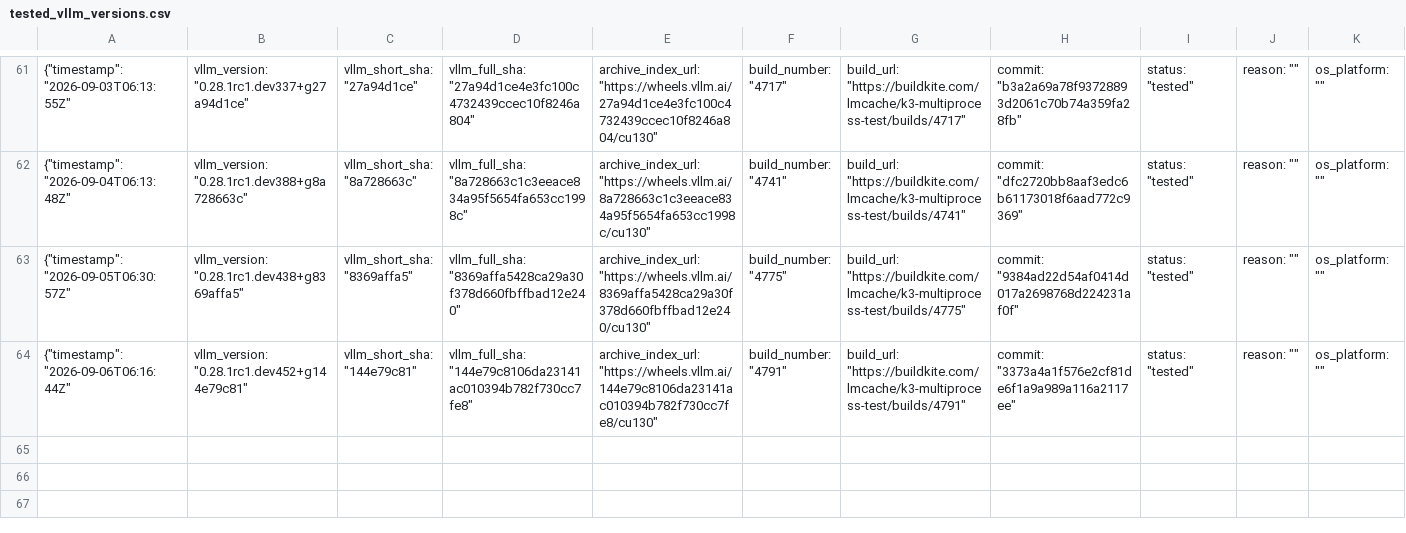
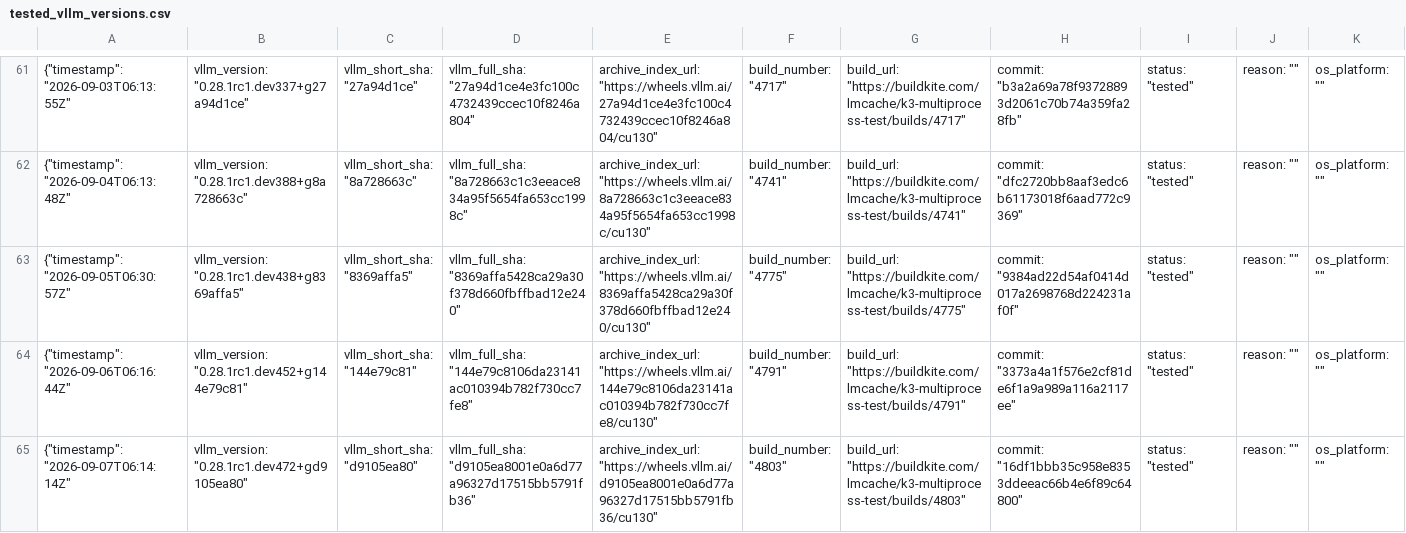
Before and after one commit to LMCache/LMCache, a CSV file: tested_vllm_versions.csv, drawn as a sheet; only a part is shown, gaps mark what is left out; rows hold the shown columns only; the diff names each change by its address in the sheet, - before the commit and + after, or states it on an @@ line.

Commit message:
Pin vLLM nightly (tested): 0.28.1rc1.dev472+gd9105ea80

```diff
--- a/tested_vllm_versions.csv
+++ b/tested_vllm_versions.csv
+row 65: {"timestamp": "2026-09-07T06:14:14Z" | vllm_version: "0.28.1rc1.dev472+gd9105ea80" | vllm_short_sha: "d9105ea80" | vllm_full_sha: "d9105ea8001e0a6d77a96327d17515bb5791fb36" | archive_index_url: "https://wheels.vllm.ai/d9105ea8001e0a6d77a96327d17515bb5791fb36/cu130" | build_number: "4803" | build_url: "https://buildkite.com/lmcache/k3-multiprocess-test/builds/4803" | commit: "16df1bbb35c958e8353ddeeac66b4e6f89c64800" | status: "tested" | reason: "" | os_platform: ""
```
Also changed, not shown: 1 other file.
